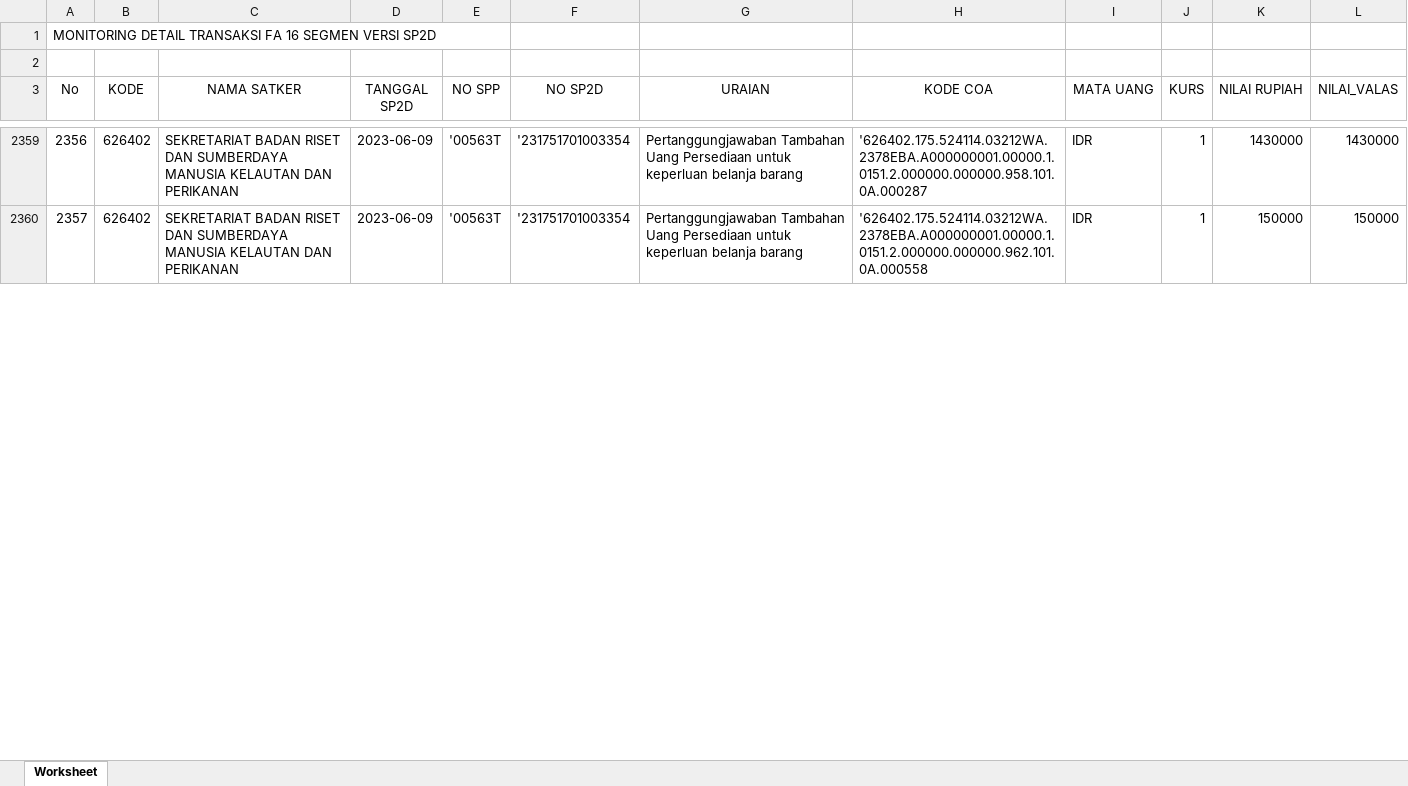
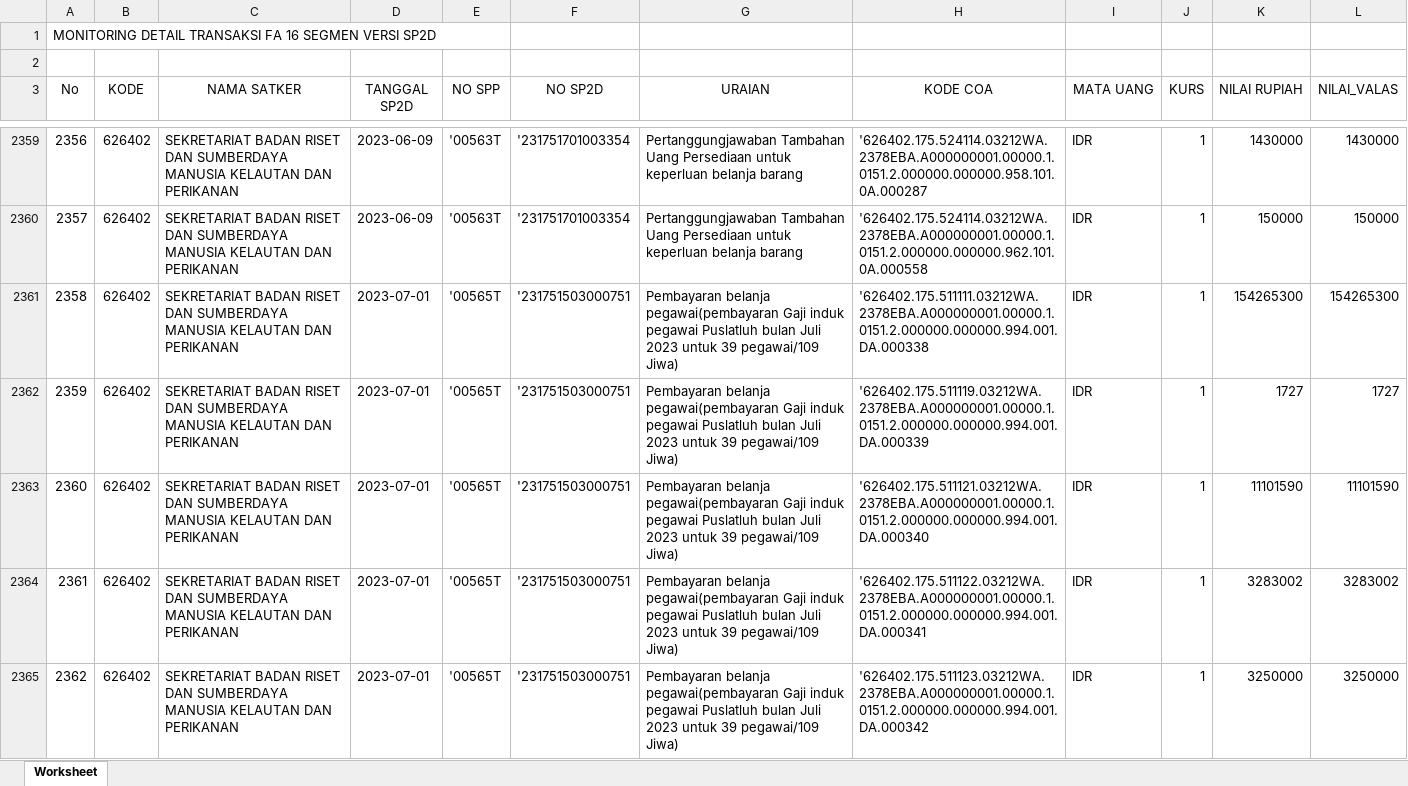
Before and after one commit to edimistiono/TA.2023, an Excel workbook: Database/MONITORING DETAIL TRANSAKSI FA 16 SEGMEN VERSI SP2D.xlsx, sheet Worksheet, drawn as a sheet; only a part is shown, gaps mark what is left out; values as stored, in another font and other column widths than the file's, no borders; the diff covers the shown part only; the diff names each change by its address in the sheet, - before the commit and + after, or states it on an @@ line.

```diff
--- a/Database/MONITORING DETAIL TRANSAKSI FA 16 SEGMEN VERSI SP2D.xlsx (sheet Worksheet)
+++ b/Database/MONITORING DETAIL TRANSAKSI FA 16 SEGMEN VERSI SP2D.xlsx (sheet Worksheet)
+row 2361: 2358 | 626402 | SEKRETARIAT BADAN RISET DAN SUMBERDAYA MANUSIA KELAUTAN DAN PERIKANAN | 2023-07-01 | '00565T | '231751503000751 | Pembayaran belanja pegawai(pembayaran Gaji induk pegawai Puslatluh bulan Juli 2023 untuk 39 pegawai/109 Jiwa) | '626402.175.511111.03212WA.2378EBA.A000000001.00000.1.0151.2.000000.000000.994.001.DA.000338 | IDR | 1 | 154265300 | 154265300
+row 2362: 2359 | 626402 | SEKRETARIAT BADAN RISET DAN SUMBERDAYA MANUSIA KELAUTAN DAN PERIKANAN | 2023-07-01 | '00565T | '231751503000751 | Pembayaran belanja pegawai(pembayaran Gaji induk pegawai Puslatluh bulan Juli 2023 untuk 39 pegawai/109 Jiwa) | '626402.175.511119.03212WA.2378EBA.A000000001.00000.1.0151.2.000000.000000.994.001.DA.000339 | IDR | 1 | 1727 | 1727
+row 2363: 2360 | 626402 | SEKRETARIAT BADAN RISET DAN SUMBERDAYA MANUSIA KELAUTAN DAN PERIKANAN | 2023-07-01 | '00565T | '231751503000751 | Pembayaran belanja pegawai(pembayaran Gaji induk pegawai Puslatluh bulan Juli 2023 untuk 39 pegawai/109 Jiwa) | '626402.175.511121.03212WA.2378EBA.A000000001.00000.1.0151.2.000000.000000.994.001.DA.000340 | IDR | 1 | 11101590 | 11101590
+row 2364: 2361 | 626402 | SEKRETARIAT BADAN RISET DAN SUMBERDAYA MANUSIA KELAUTAN DAN PERIKANAN | 2023-07-01 | '00565T | '231751503000751 | Pembayaran belanja pegawai(pembayaran Gaji induk pegawai Puslatluh bulan Juli 2023 untuk 39 pegawai/109 Jiwa) | '626402.175.511122.03212WA.2378EBA.A000000001.00000.1.0151.2.000000.000000.994.001.DA.000341 | IDR | 1 | 3283002 | 3283002
+row 2365: 2362 | 626402 | SEKRETARIAT BADAN RISET DAN SUMBERDAYA MANUSIA KELAUTAN DAN PERIKANAN | 2023-07-01 | '00565T | '231751503000751 | Pembayaran belanja pegawai(pembayaran Gaji induk pegawai Puslatluh bulan Juli 2023 untuk 39 pegawai/109 Jiwa) | '626402.175.511123.03212WA.2378EBA.A000000001.00000.1.0151.2.000000.000000.994.001.DA.000342 | IDR | 1 | 3250000 | 3250000
```
Also changed, not shown: 28 added rows and row numbers in column A elsewhere in this sheet, 1 other file.
